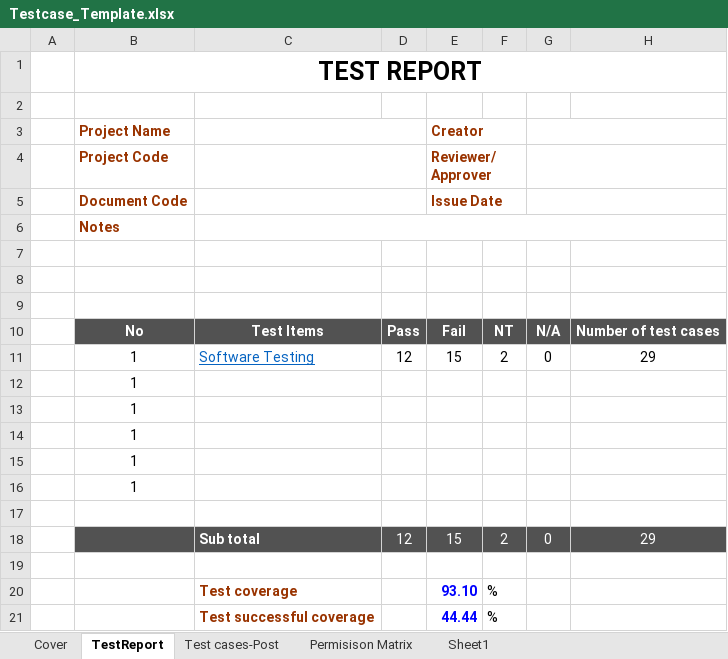
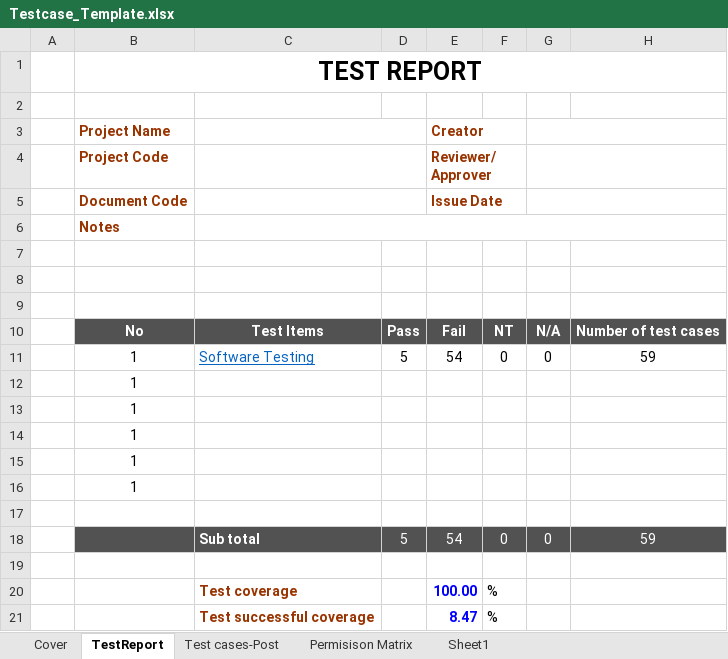
Before and after one commit to Huept2412/testcasesAPI, an Excel workbook: Testcase_Template.xlsx, sheet TestReport, drawn as a sheet; values as stored, in another font and other column widths than the file's, no borders; removed rows and columns are numbered as before the commit, all else as after; the diff names each change by its address in the sheet, - before the commit and + after, or states it on an @@ line.

```diff
--- a/Testcase_Template.xlsx (sheet TestReport)
+++ b/Testcase_Template.xlsx (sheet TestReport)
-row 11:  | 1 | Software Testing | 12 | 15 | 2 | 0 | 29
+row 11:  | 1 | Software Testing | 5 | 54 | 0 | 0 | 59
-row 18:  |  | Sub total | 12 | 15 | 2 | 0 | 29
+row 18:  |  | Sub total | 5 | 54 | 0 | 0 | 59
-E20 (Creator): 93.10
+E20 (Creator): 100.00
-E21 (Creator): 44.44
+E21 (Creator): 8.47
```
Also changed, not shown: sheet Test cases-Post, sheet Sheet1, hidden cells.
